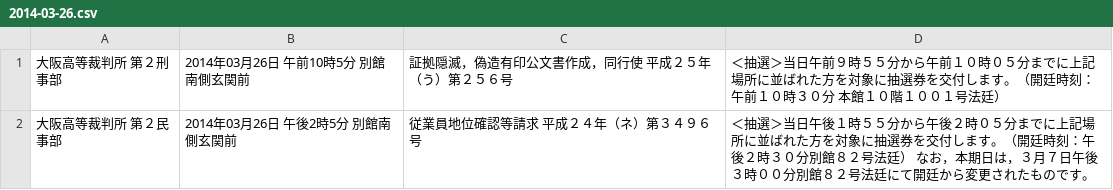
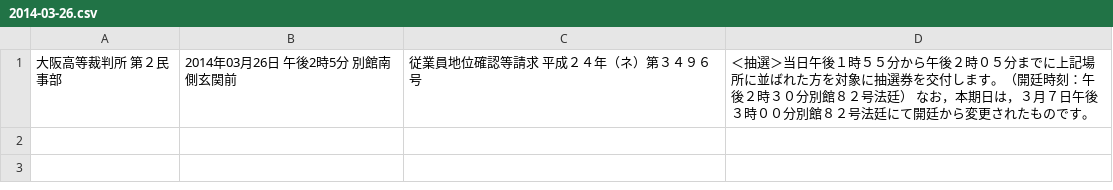
Before and after one commit to wktk/botyo_koufu, a CSV file: data/8/2014-03-26.csv, drawn as a sheet; the diff names each change by its address in the sheet, - before the commit and + after, or states it on an @@ line.

Commit message:
Auto commit - Fri Mar 28 14:02:08 JST 2014

```diff
--- a/data/8/2014-03-26.csv
+++ b/data/8/2014-03-26.csv
-row 1: 大阪高等裁判所 第２刑事部 | 2014年03月26日 午前10時5分 別館南側玄関前 | 証拠隠滅，偽造有印公文書作成，同行使 平成２５年（う）第２５６号 | ＜抽選＞当日午前９時５５分から午前１０時０５分までに上記場所に並ばれた方を対象に抽選券を交付します。（開廷時刻：午前１０時３０分 本館１０階１００１号法廷）
```
